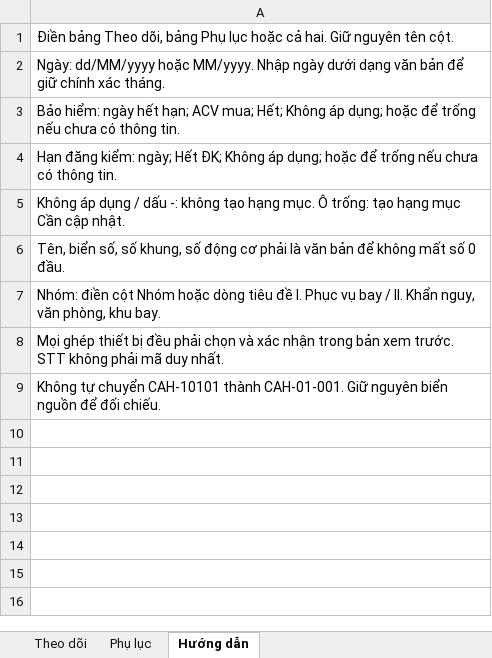
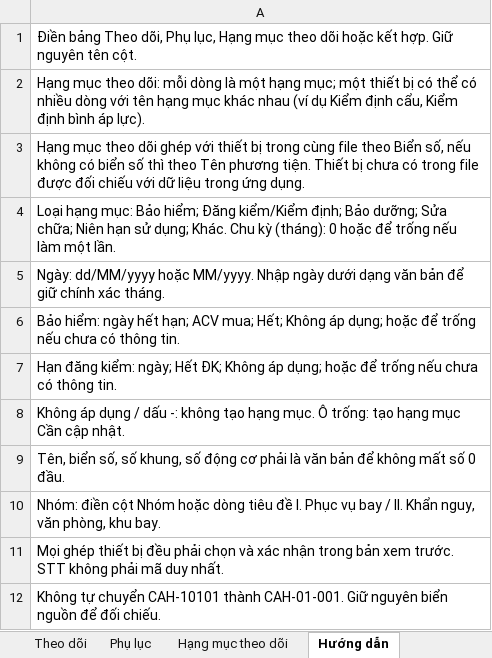
Before and after one commit to CuongTDSE172527/EquipmentManager, an Excel workbook: assets/templates/EquipmentManager-mau-nhap.xlsx, sheet Hướng dẫn, drawn as a sheet; values as stored, in another font and other column widths than the file's, no borders; the diff names each change by its address in the sheet, - before the commit and + after, or states it on an @@ line.

```diff
--- a/assets/templates/EquipmentManager-mau-nhap.xlsx (sheet Hướng dẫn)
+++ b/assets/templates/EquipmentManager-mau-nhap.xlsx (sheet Hướng dẫn)
+sheet tab: Hạng mục theo dõi
-A1: …Theo dõi, bảng Phụ lục hoặc cả hai. Giữ nguyên…
+A1: …Theo dõi, Phụ lục, Hạng mục theo dõi hoặc kết hợp. Giữ nguyên…
+row 2: Hạng mục theo dõi: mỗi dòng là một hạng mục; một thiết bị có thể có nhiều dòng với tên hạng mục khác nhau (ví dụ Kiểm định cẩu, Kiểm định bình áp lực).
+row 3: Hạng mục theo dõi ghép với thiết bị trong cùng file theo Biển số, nếu không có biển số thì theo Tên phương tiện. Thiết bị chưa có trong file được đối chiếu với dữ liệu trong ứng dụng.
+row 4: Loại hạng mục: Bảo hiểm; Đăng kiểm/Kiểm định; Bảo dưỡng; Sửa chữa; Niên hạn sử dụng; Khác. Chu kỳ (tháng): 0 hoặc để trống nếu làm một lần.
```
Also changed, not shown: 21 other files.
